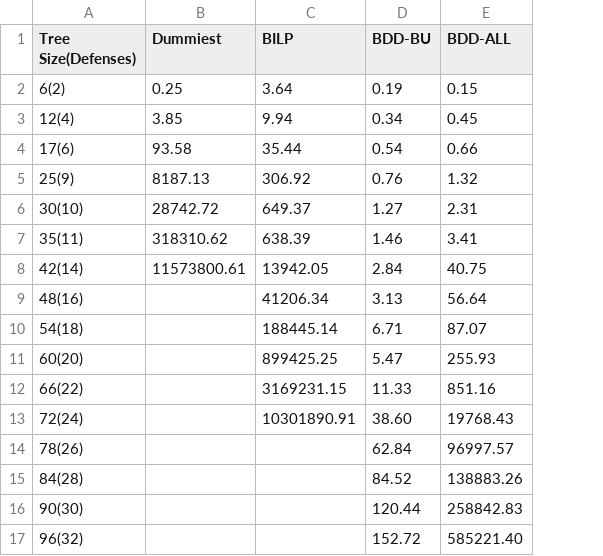
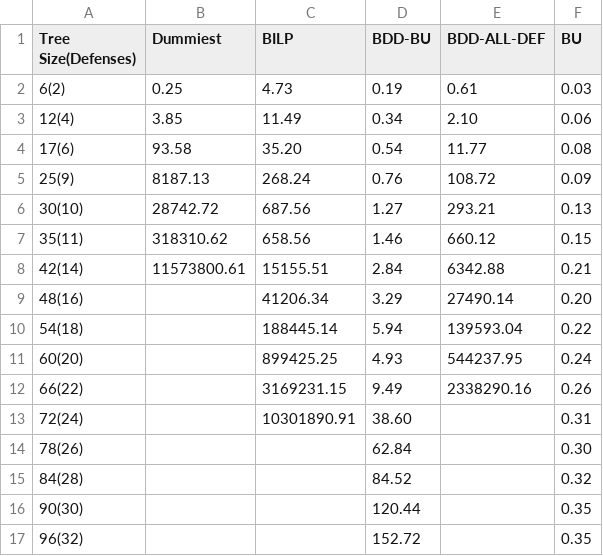
Before and after one commit to dvcopae/thesis_adtrees, a CSV file: benchmarking/algorithm_linear.csv, drawn as a sheet; removed rows and columns are numbered as before the commit, all else as after; the diff names each change by its address in the sheet, - before the commit and + after, or states it on an @@ line.

```diff
--- a/benchmarking/algorithm_linear.csv
+++ b/benchmarking/algorithm_linear.csv
-column E (BDD-ALL), rows 2-17: 0.15 | 0.45 | 0.66 | 1.32 | 2.31 | 3.41 | 40.75 | 56.64 | 87.07 | 255.93 | 851.16 | 19768.43 | 96997.57 | 138883.26 | 258842.83 | 585221.40
+column E (BDD-ALL-DEF), rows 2-12: 0.61 | 2.10 | 11.77 | 108.72 | 293.21 | 660.12 | 6342.88 | 27490.14 | 139593.04 | 544237.95 | 2338290.16
+column F (BU), rows 2-17: 0.03 | 0.06 | 0.08 | 0.09 | 0.13 | 0.15 | 0.21 | 0.20 | 0.22 | 0.24 | 0.26 | 0.31 | 0.30 | 0.32 | 0.35 | 0.35
-C2 (BILP): 3.64
+C2 (BILP): 4.73
-C3 (BILP): 9.94
+C3 (BILP): 11.49
-C4 (BILP): 35.44
+C4 (BILP): 35.20
-C5 (BILP): 306.92
+C5 (BILP): 268.24
-C6 (BILP): 649.37
+C6 (BILP): 687.56
-C7 (BILP): 638.39
+C7 (BILP): 658.56
-C8 (BILP): 13942.05
+C8 (BILP): 15155.51
-D9 (BDD-BU): 3.13
+D9 (BDD-BU): 3.29
-D10 (BDD-BU): 6.71
+D10 (BDD-BU): 5.94
-D11 (BDD-BU): 5.47
+D11 (BDD-BU): 4.93
-D12 (BDD-BU): 11.33
+D12 (BDD-BU): 9.49
```
Also changed, not shown: 8 other files.
